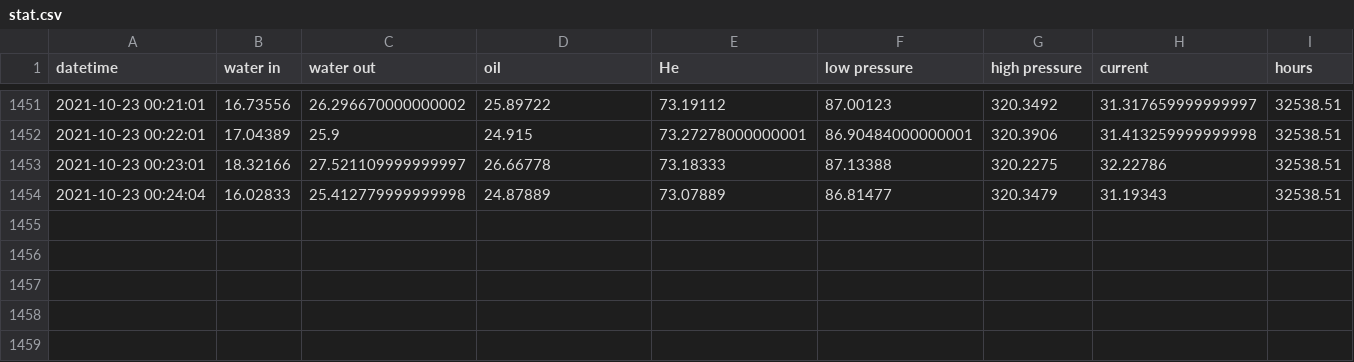
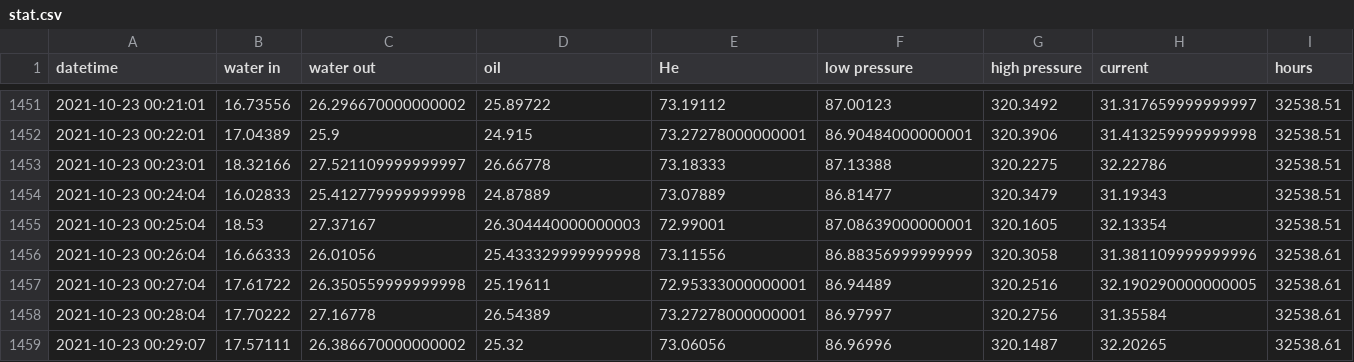
Before and after one commit to SciGEsN/SRC081, a CSV file: data/stat.csv, drawn as a sheet; only a part is shown, gaps mark what is left out; the diff names each change by its address in the sheet, - before the commit and + after, or states it on an @@ line.

```diff
--- a/data/stat.csv
+++ b/data/stat.csv
+row 1455: 2021-10-23 00:25:04 | 18.53 | 27.37167 | 26.304440000000003 | 72.99001 | 87.08639000000001 | 320.1605 | 32.13354 | 32538.51
+row 1456: 2021-10-23 00:26:04 | 16.66333 | 26.01056 | 25.433329999999998 | 73.11556 | 86.88356999999999 | 320.3058 | 31.381109999999996 | 32538.61
+row 1457: 2021-10-23 00:27:04 | 17.61722 | 26.350559999999998 | 25.19611 | 72.95333000000001 | 86.94489 | 320.2516 | 32.190290000000005 | 32538.61
+row 1458: 2021-10-23 00:28:04 | 17.70222 | 27.16778 | 26.54389 | 73.27278000000001 | 86.97997 | 320.2756 | 31.35584 | 32538.61
+row 1459: 2021-10-23 00:29:07 | 17.57111 | 26.386670000000002 | 25.32 | 73.06056 | 86.96996 | 320.1487 | 32.20265 | 32538.61
```
Also changed, not shown: data/P.csv, data/T1.csv, 8 other files.
